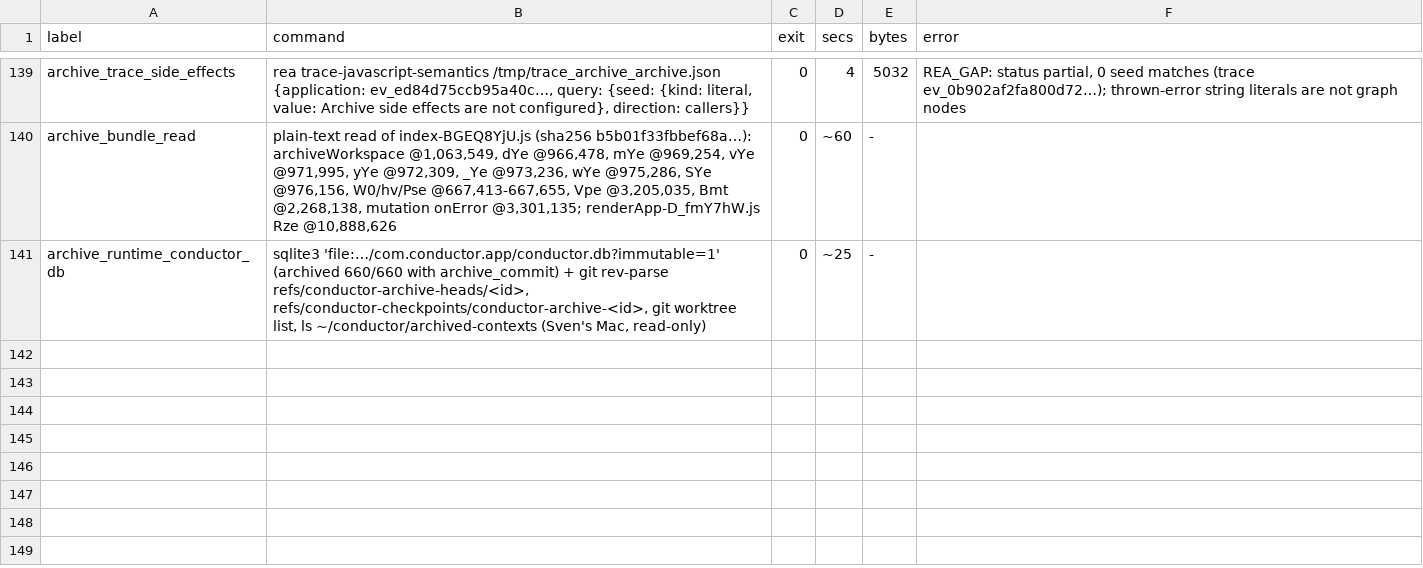
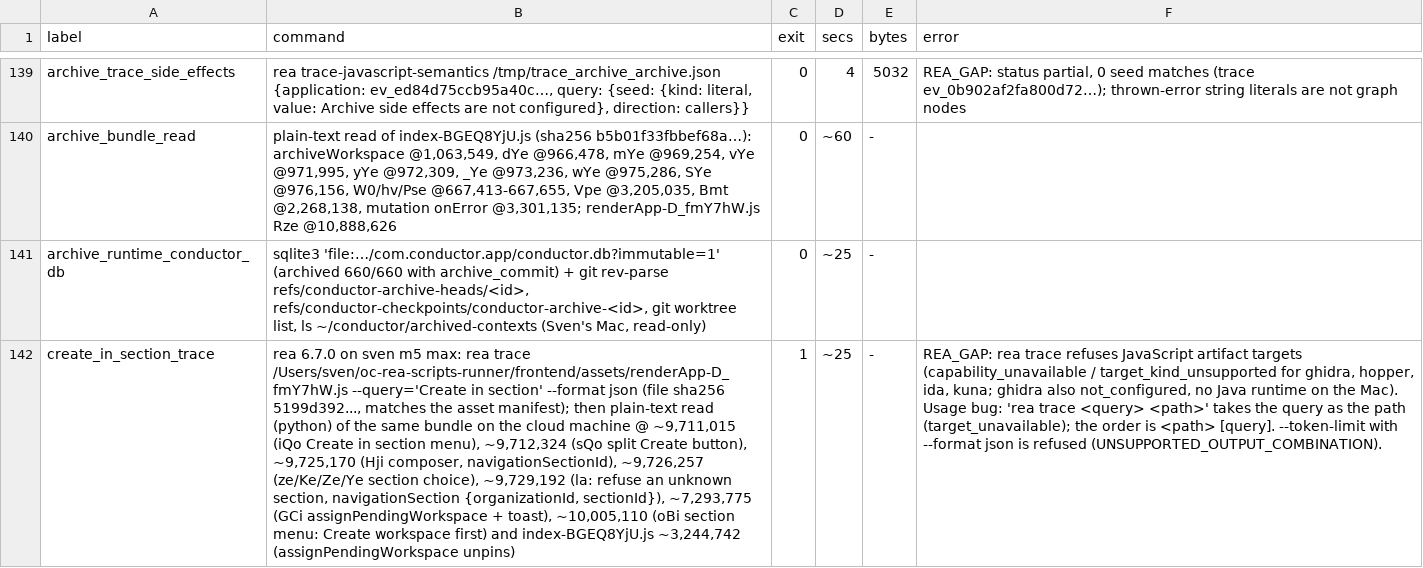
Before and after one commit to reason-machines/openconductor, a TSV file: evidence/rea/rea-invocations.tsv, drawn as a sheet; only a part is shown, gaps mark what is left out; the diff names each change by its address in the sheet, - before the commit and + after, or states it on an @@ line.

```diff
--- a/evidence/rea/rea-invocations.tsv
+++ b/evidence/rea/rea-invocations.tsv
+row 142: create_in_section_trace | rea 6.7.0 on sven m5 max: rea trace /Users/sven/oc-rea-scripts-runner/frontend/assets/renderApp-D_fmY7hW.js --query='Create in section' --format json (file sha256 5199d392..., matches the asset manifest); then plain-text read (python) of the same bundle on the cloud machine @ ~9,711,015 (iQo Create in section menu), ~9,712,324 (sQo split Create button), ~9,725,170 (Hji composer, navigationSectionId), ~9,726,257 (ze/Ke/Ze/Ye section choice), ~9,729,192 (la: refuse an unknown section, navigationSection {organizationId, sectionId}), ~7,293,775 (GCi assignPendingWorkspace + toast), ~10,005,110 (oBi section menu: Create workspace first) and index-BGEQ8YjU.js ~3,244,742 (assignPendingWorkspace unpins) | 1 | ~25 | - | REA_GAP: rea trace refuses JavaScript artifact targets (capability_unavailable / target_kind_unsupported for ghidra, hopper, ida, kuna; ghidra also not_configured, no Java runtime on the Mac). Usage bug: 'rea trace <query> <path>' takes the query as the path (target_unavailable); the order is <path> [query]. --token-limit with --format json is refused (UNSUPPORTED_OUTPUT_COMBINATION).
```
Also changed, not shown: 8 other files.
